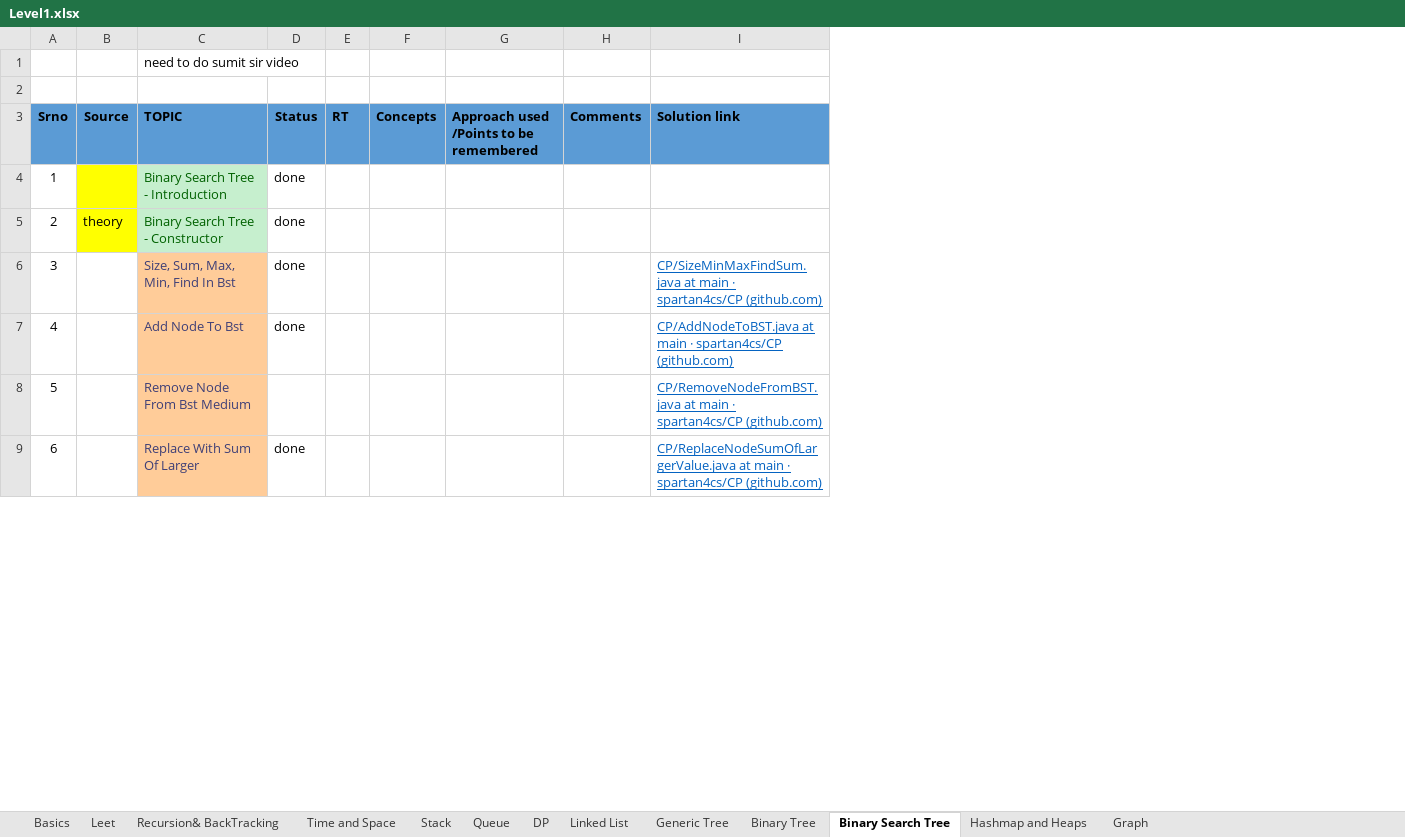
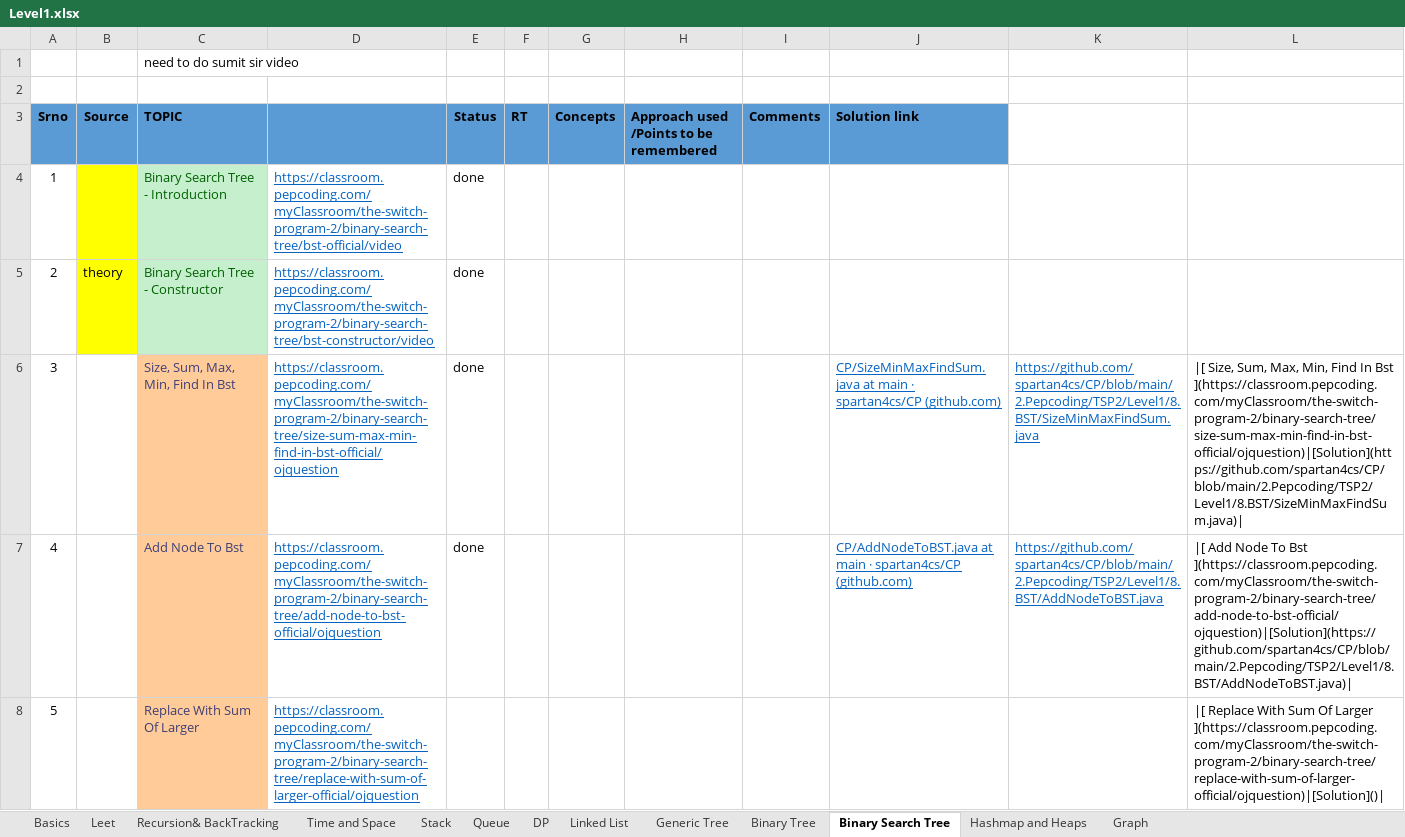
Before and after one commit to spartan4cs/CP, an Excel workbook: Level1.xlsx, sheet Binary Search Tree, drawn as a sheet; only a part is shown; values as stored, in another font and other column widths than the file's, no borders; removed rows and columns are numbered as before the commit, all else as after; the diff covers the shown part only; the diff names each change by its address in the sheet, - before the commit and + after, or states it on an @@ line.

```diff
--- a/Level1.xlsx (sheet Binary Search Tree)
+++ b/Level1.xlsx (sheet Binary Search Tree)
+column D, rows 4-8: https://classroom.pepcoding.com/myClassroom/the-switch-program-2/binary-search-tree/bst-official/video | https://classroom.pepcoding.com/myClassroom/the-switch-program-2/binary-search-tree/bst-constructor/video | https://classroom.pepcoding.com/myClassroom/the-switch-program-2/binary-search-tree/size-sum-max-min-find-in-bst-official/ojquestion | https://classroom.pepcoding.com/myClassroom/the-switch-program-2/binary-search-tree/add-node-to-bst-official/ojquestion | https://classroom.pepcoding.com/myClassroom/the-switch-program-2/binary-search-tree/replace-with-sum-of-larger-official/ojquestion
+column K, rows 6-7: https://github.com/spartan4cs/CP/blob/main/2.Pepcoding/TSP2/Level1/8.BST/SizeMinMaxFindSum.java | https://github.com/spartan4cs/CP/blob/main/2.Pepcoding/TSP2/Level1/8.BST/AddNodeToBST.java
+column L, rows 6-8: |[ Size, Sum, Max, Min, Find In Bst ](https://classroom.pepcoding.com/myClassroom/the-switch-program-2/binary-search-tree/size-sum-max-min-find-in-bst-official/ojquestion)|[Solution](https://github.com/spartan4cs/CP/blob/main/2.Pepcoding/TSP2/Level1/8.BST/SizeMinMaxFindSum.java)| | |[ Add Node To Bst ](https://classroom.pepcoding.com/myClassroom/the-switch-program-2/binary-search-tree/add-node-to-bst-official/ojquestion)|[Solution](https://github.com/spartan4cs/CP/blob/main/2.Pepcoding/TSP2/Level1/8.BST/AddNodeToBST.java)| | |[ Replace With Sum Of Larger ](https://classroom.pepcoding.com/myClassroom/the-switch-program-2/binary-search-tree/replace-with-sum-of-larger-official/ojquestion)|[Solution]()|
-row 8: 5 |  | Remove Node From Bst Medium |  |  |  |  |  | CP/RemoveNodeFromBST.java at main · spartan4cs/CP (github.com)
@@ column A (Srno) renumbered between rows 8 and 12 @@
-E8 (Status): done
+E8 (Status): (empty)
-J8 (Solution link): CP/ReplaceNodeSumOfLargerValue.java at main · spartan4cs/CP (github.com)
+J8 (Solution link): (empty)
```
Also changed, not shown: 1 added row and 4 edited cells elsewhere in this sheet, sheet Hashmap and Heaps, sheet Graph, sheet Binary Tree, sheet Generic Tree, 1 other file.
